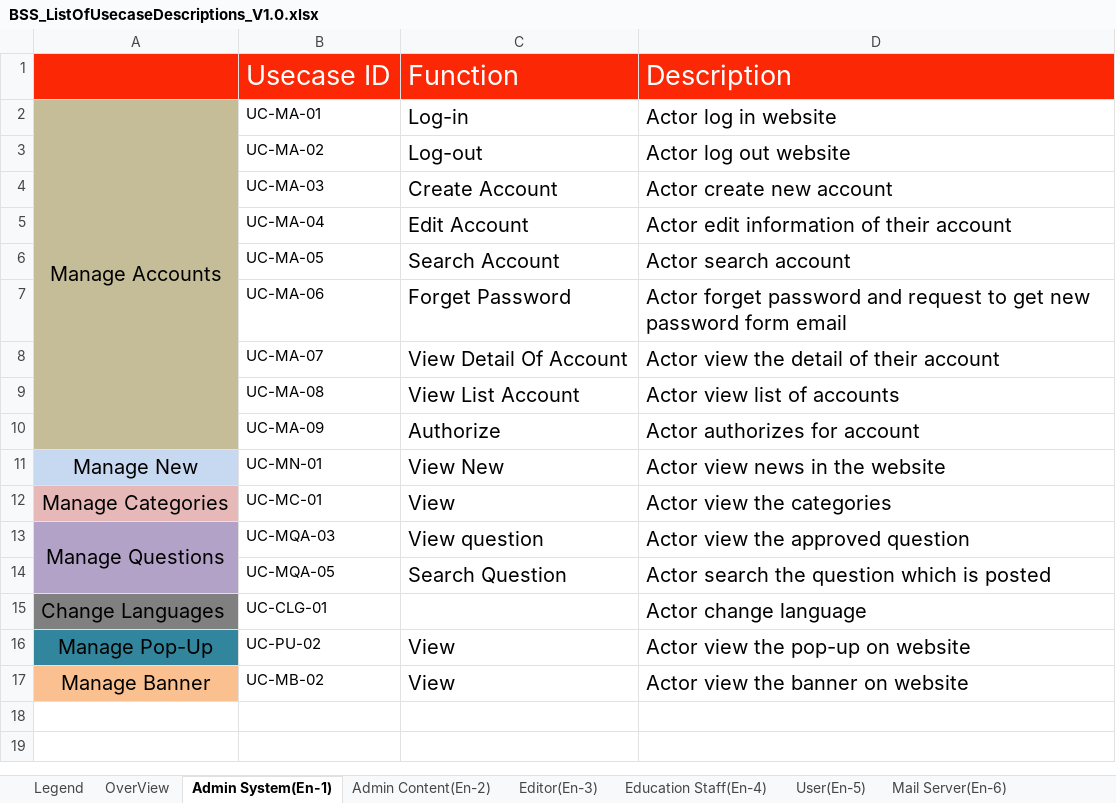
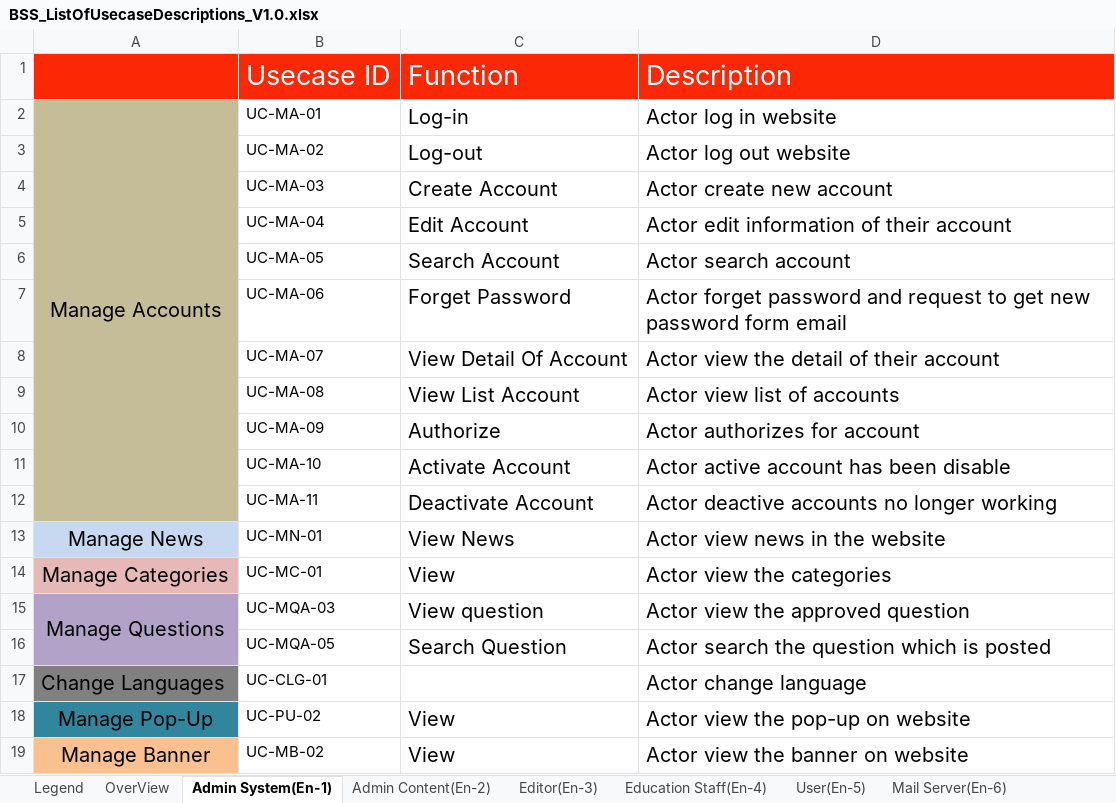
Before and after one commit to Haitrancntt/CapstonProject, an Excel workbook: SUBMIT_PLACE/HAI_TRAN/REQUIREMENT/BSS_ListOfUsecaseDescriptions_V1.0.xlsx, sheet Admin System(En-1), drawn as a sheet; values as stored, in another font and other column widths than the file's, no borders; addresses are those after the commit; the diff names each change by its address in the sheet, - before the commit and + after, or states it on an @@ line.

```diff
--- a/SUBMIT_PLACE/HAI_TRAN/REQUIREMENT/BSS_ListOfUsecaseDescriptions_V1.0.xlsx (sheet Admin System(En-1))
+++ b/SUBMIT_PLACE/HAI_TRAN/REQUIREMENT/BSS_ListOfUsecaseDescriptions_V1.0.xlsx (sheet Admin System(En-1))
+row 11:  | UC-MA-10 | Activate Account | Actor active account has been disable
+row 12:  | UC-MA-11 | Deactivate Account | Actor deactive accounts no longer working
-A13: Manage New
+A13: Manage News
-C13: View New
+C13: View News
```
Also changed, not shown: sheet OverView, sheet Legend, sheet Education Staff(En-4), sheet User(En-5), sheet Editor(En-3), sheet Admin Content(En-2), 2 other files.
